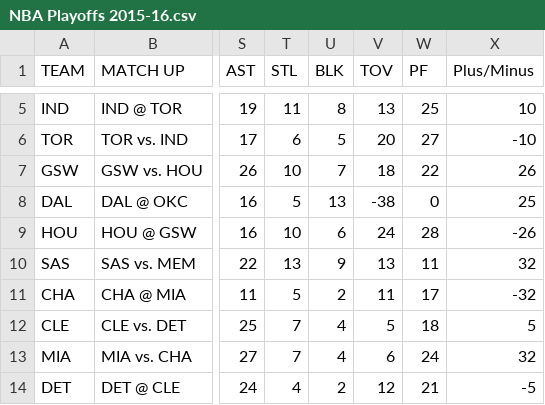
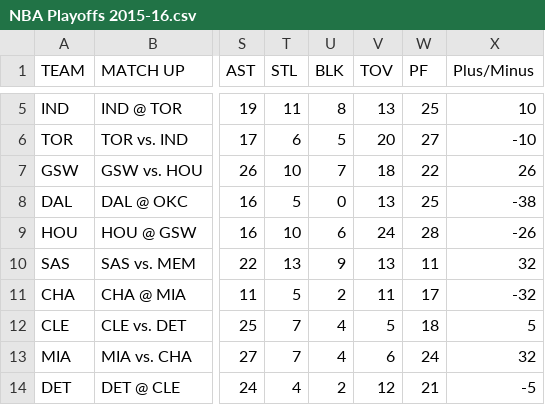
Before and after one commit to kph4m/NBA-Playoffs-Data, a CSV file: NBA Playoffs 2015-16.csv, drawn as a sheet; only a part is shown, gaps mark what is left out; the diff names each change by its address in the sheet, - before the commit and + after, or states it on an @@ line.

Commit message:
Update NBA Playoffs 2015-16.csv

```diff
--- a/NBA Playoffs 2015-16.csv
+++ b/NBA Playoffs 2015-16.csv
-U8 (BLK): 13
+U8 (BLK): 0
-V8 (TOV): -38
+V8 (TOV): 13
-W8 (PF): 0
+W8 (PF): 25
-X8 (Plus/Minus): 25
+X8 (Plus/Minus): -38
```
